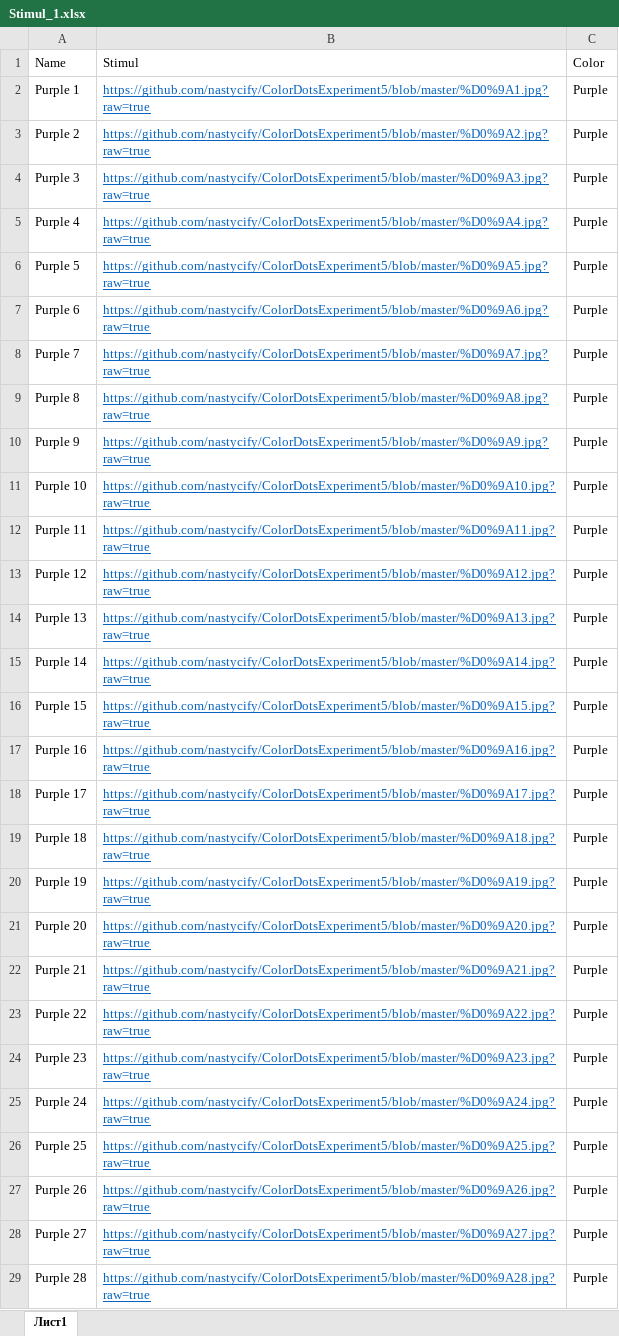
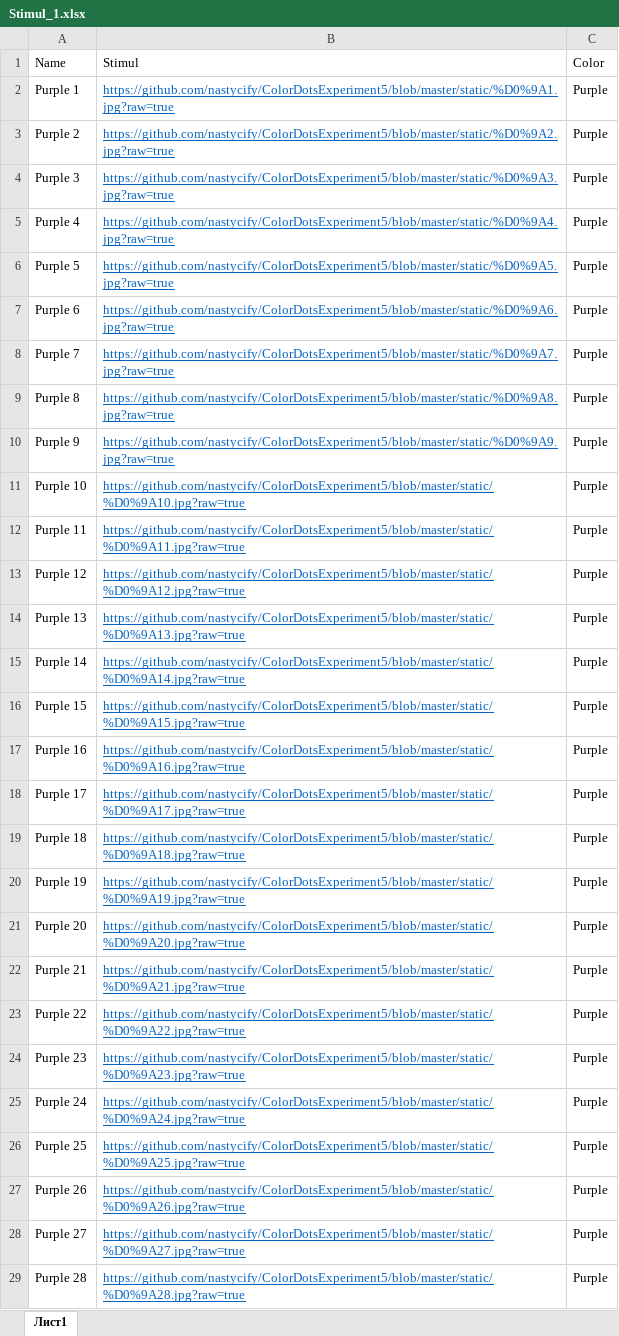
Before and after one commit to nastycify/ColorDotsExperiment5, an Excel workbook: static/Stimul_1.xlsx, sheet Лист1, drawn as a sheet; only a part is shown; values as stored, in another font and other column widths than the file's, no borders; the diff covers the shown part only; the diff names each change by its address in the sheet, - before the commit and + after, or states it on an @@ line.

Commit message:
Add files via upload

```diff
--- a/static/Stimul_1.xlsx (sheet Лист1)
+++ b/static/Stimul_1.xlsx (sheet Лист1)
-B2: https://github.com/nastycify/ColorDotsExperiment5/blob/master/%D0%9A1.jpg?raw=true
+B2: https://github.com/nastycify/ColorDotsExperiment5/blob/master/static/%D0%9A1.jpg?raw=true
-B3: https://github.com/nastycify/ColorDotsExperiment5/blob/master/%D0%9A2.jpg?raw=true
+B3: https://github.com/nastycify/ColorDotsExperiment5/blob/master/static/%D0%9A2.jpg?raw=true
-B4: https://github.com/nastycify/ColorDotsExperiment5/blob/master/%D0%9A3.jpg?raw=true
+B4: https://github.com/nastycify/ColorDotsExperiment5/blob/master/static/%D0%9A3.jpg?raw=true
-B5: https://github.com/nastycify/ColorDotsExperiment5/blob/master/%D0%9A4.jpg?raw=true
+B5: https://github.com/nastycify/ColorDotsExperiment5/blob/master/static/%D0%9A4.jpg?raw=true
-B6: https://github.com/nastycify/ColorDotsExperiment5/blob/master/%D0%9A5.jpg?raw=true
+B6: https://github.com/nastycify/ColorDotsExperiment5/blob/master/static/%D0%9A5.jpg?raw=true
-B7: https://github.com/nastycify/ColorDotsExperiment5/blob/master/%D0%9A6.jpg?raw=true
+B7: https://github.com/nastycify/ColorDotsExperiment5/blob/master/static/%D0%9A6.jpg?raw=true
-B8: https://github.com/nastycify/ColorDotsExperiment5/blob/master/%D0%9A7.jpg?raw=true
+B8: https://github.com/nastycify/ColorDotsExperiment5/blob/master/static/%D0%9A7.jpg?raw=true
-B9: https://github.com/nastycify/ColorDotsExperiment5/blob/master/%D0%9A8.jpg?raw=true
+B9: https://github.com/nastycify/ColorDotsExperiment5/blob/master/static/%D0%9A8.jpg?raw=true
-B10: https://github.com/nastycify/ColorDotsExperiment5/blob/master/%D0%9A9.jpg?raw=true
+B10: https://github.com/nastycify/ColorDotsExperiment5/blob/master/static/%D0%9A9.jpg?raw=true
-B11: https://github.com/nastycify/ColorDotsExperiment5/blob/master/%D0%9A10.jpg?raw=true
+B11: https://github.com/nastycify/ColorDotsExperiment5/blob/master/static/%D0%9A10.jpg?raw=true
-B12: https://github.com/nastycify/ColorDotsExperiment5/blob/master/%D0%9A11.jpg?raw=true
+B12: https://github.com/nastycify/ColorDotsExperiment5/blob/master/static/%D0%9A11.jpg?raw=true
-B13: https://github.com/nastycify/ColorDotsExperiment5/blob/master/%D0%9A12.jpg?raw=true
+B13: https://github.com/nastycify/ColorDotsExperiment5/blob/master/static/%D0%9A12.jpg?raw=true
-B14: https://github.com/nastycify/ColorDotsExperiment5/blob/master/%D0%9A13.jpg?raw=true
+B14: https://github.com/nastycify/ColorDotsExperiment5/blob/master/static/%D0%9A13.jpg?raw=true
-B15: https://github.com/nastycify/ColorDotsExperiment5/blob/master/%D0%9A14.jpg?raw=true
+B15: https://github.com/nastycify/ColorDotsExperiment5/blob/master/static/%D0%9A14.jpg?raw=true
-B16: https://github.com/nastycify/ColorDotsExperiment5/blob/master/%D0%9A15.jpg?raw=true
+B16: https://github.com/nastycify/ColorDotsExperiment5/blob/master/static/%D0%9A15.jpg?raw=true
-B17: https://github.com/nastycify/ColorDotsExperiment5/blob/master/%D0%9A16.jpg?raw=true
+B17: https://github.com/nastycify/ColorDotsExperiment5/blob/master/static/%D0%9A16.jpg?raw=true
-B18: https://github.com/nastycify/ColorDotsExperiment5/blob/master/%D0%9A17.jpg?raw=true
+B18: https://github.com/nastycify/ColorDotsExperiment5/blob/master/static/%D0%9A17.jpg?raw=true
-B19: https://github.com/nastycify/ColorDotsExperiment5/blob/master/%D0%9A18.jpg?raw=true
+B19: https://github.com/nastycify/ColorDotsExperiment5/blob/master/static/%D0%9A18.jpg?raw=true
-B20: https://github.com/nastycify/ColorDotsExperiment5/blob/master/%D0%9A19.jpg?raw=true
+B20: https://github.com/nastycify/ColorDotsExperiment5/blob/master/static/%D0%9A19.jpg?raw=true
-B21: https://github.com/nastycify/ColorDotsExperiment5/blob/master/%D0%9A20.jpg?raw=true
+B21: https://github.com/nastycify/ColorDotsExperiment5/blob/master/static/%D0%9A20.jpg?raw=true
-B22: https://github.com/nastycify/ColorDotsExperiment5/blob/master/%D0%9A21.jpg?raw=true
+B22: https://github.com/nastycify/ColorDotsExperiment5/blob/master/static/%D0%9A21.jpg?raw=true
-B23: https://github.com/nastycify/ColorDotsExperiment5/blob/master/%D0%9A22.jpg?raw=true
+B23: https://github.com/nastycify/ColorDotsExperiment5/blob/master/static/%D0%9A22.jpg?raw=true
-B24: https://github.com/nastycify/ColorDotsExperiment5/blob/master/%D0%9A23.jpg?raw=true
+B24: https://github.com/nastycify/ColorDotsExperiment5/blob/master/static/%D0%9A23.jpg?raw=true
-B25: https://github.com/nastycify/ColorDotsExperiment5/blob/master/%D0%9A24.jpg?raw=true
+B25: https://github.com/nastycify/ColorDotsExperiment5/blob/master/static/%D0%9A24.jpg?raw=true
-B26: https://github.com/nastycify/ColorDotsExperiment5/blob/master/%D0%9A25.jpg?raw=true
+B26: https://github.com/nastycify/ColorDotsExperiment5/blob/master/static/%D0%9A25.jpg?raw=true
-B27: https://github.com/nastycify/ColorDotsExperiment5/blob/master/%D0%9A26.jpg?raw=true
+B27: https://github.com/nastycify/ColorDotsExperiment5/blob/master/static/%D0%9A26.jpg?raw=true
-B28: https://github.com/nastycify/ColorDotsExperiment5/blob/master/%D0%9A27.jpg?raw=true
+B28: https://github.com/nastycify/ColorDotsExperiment5/blob/master/static/%D0%9A27.jpg?raw=true
-B29: https://github.com/nastycify/ColorDotsExperiment5/blob/master/%D0%9A28.jpg?raw=true
+B29: https://github.com/nastycify/ColorDotsExperiment5/blob/master/static/%D0%9A28.jpg?raw=true
```
Also changed, not shown: 72 edited cells elsewhere in this sheet.
